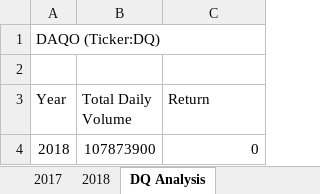
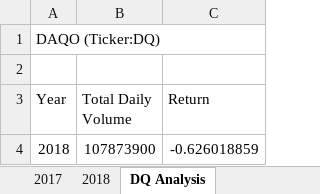
Before and after one commit to arkasozi/stock-analysis, an Excel workbook: green_stocks.xlsm, sheet DQ Analysis, drawn as a sheet; values as stored, in another font and other column widths than the file's, no borders; the diff names each change by its address in the sheet, - before the commit and + after, or states it on an @@ line.

Commit message:
Add files via upload

```diff
--- a/green_stocks.xlsm (sheet DQ Analysis)
+++ b/green_stocks.xlsm (sheet DQ Analysis)
-C4 (Return): 0
+C4 (Return): -0.626018859
```
